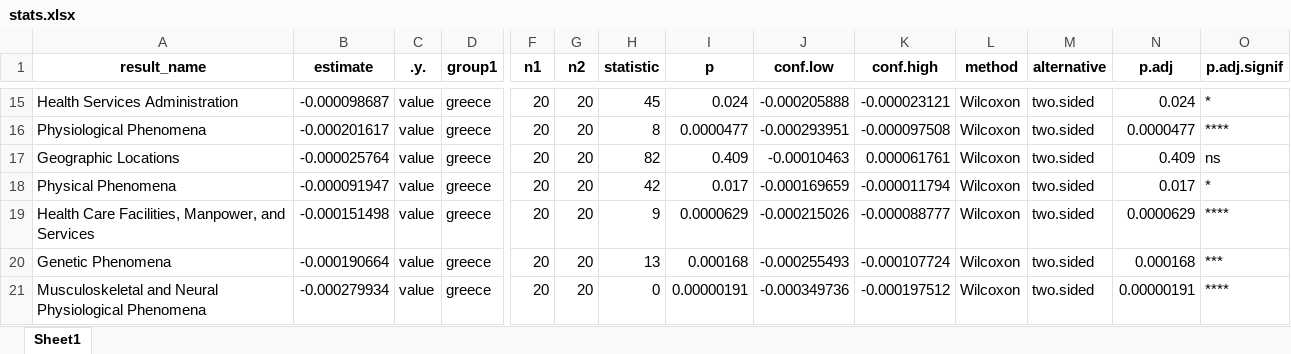
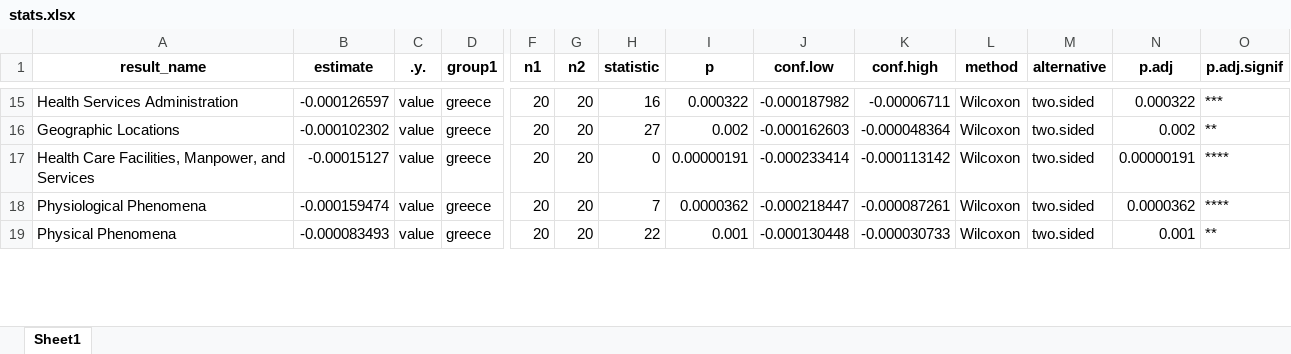
Before and after one commit to npechl/Elixir-GR-ML, an Excel workbook: output/tables/mesh/level1/stats.xlsx, sheet Sheet1, drawn as a sheet; only a part is shown, gaps mark what is left out; values as stored, in another font and other column widths than the file's, no borders; removed rows and columns are numbered as before the commit, all else as after; rows hold the shown columns only; the diff covers the shown part only; the diff names each change by its address in the sheet, - before the commit and + after, or states it on an @@ line.

```diff
--- a/output/tables/mesh/level1/stats.xlsx (sheet Sheet1)
+++ b/output/tables/mesh/level1/stats.xlsx (sheet Sheet1)
-B15 (estimate): -0.000098687
+B15 (estimate): -0.000126597
-H15 (statistic): 45
+H15 (statistic): 16
-I15 (p): 0.024
+I15 (p): 0.000322
-J15 (conf.low): -0.000205888
+J15 (conf.low): -0.000187982
-K15 (conf.high): -0.000023121
+K15 (conf.high): -0.00006711
-N15 (p.adj): 0.024
+N15 (p.adj): 0.000322
-O15 (p.adj.signif): *
+O15 (p.adj.signif): ***
-row 16: Physiological Phenomena | -0.000201617 | value | greece | 20 | 20 | 8 | 0.0000477 | -0.000293951 | -0.000097508 | Wilcoxon | two.sided | 0.0000477 | ****
-B16 (estimate): -0.000025764
+B16 (estimate): -0.000102302
-H16 (statistic): 82
+H16 (statistic): 27
-I16 (p): 0.409
+I16 (p): 0.002
-J16 (conf.low): -0.00010463
+J16 (conf.low): -0.000162603
-K16 (conf.high): 0.000061761
+K16 (conf.high): -0.000048364
-N16 (p.adj): 0.409
+N16 (p.adj): 0.002
-O16 (p.adj.signif): ns
+O16 (p.adj.signif): **
-row 18: Physical Phenomena | -0.000091947 | value | greece | 20 | 20 | 42 | 0.017 | -0.000169659 | -0.000011794 | Wilcoxon | two.sided | 0.017 | *
-B17 (estimate): -0.000151498
+B17 (estimate): -0.00015127
-H17 (statistic): 9
+H17 (statistic): 0
-I17 (p): 0.0000629
+I17 (p): 0.00000191
-J17 (conf.low): -0.000215026
+J17 (conf.low): -0.000233414
-K17 (conf.high): -0.000088777
+K17 (conf.high): -0.000113142
-N17 (p.adj): 0.0000629
+N17 (p.adj): 0.00000191
-row 20: Genetic Phenomena | -0.000190664 | value | greece | 20 | 20 | 13 | 0.000168 | -0.000255493 | -0.000107724 | Wilcoxon | two.sided | 0.000168 | ***
-A18 (result_name): Musculoskeletal and Neural Physiological Phenomena
+A18 (result_name): Physiological Phenomena
-B18 (estimate): -0.000279934
+B18 (estimate): -0.000159474
-H18 (statistic): 0
+H18 (statistic): 7
-I18 (p): 0.00000191
+I18 (p): 0.0000362
-J18 (conf.low): -0.000349736
+J18 (conf.low): -0.000218447
-K18 (conf.high): -0.000197512
+K18 (conf.high): -0.000087261
-N18 (p.adj): 0.00000191
+N18 (p.adj): 0.0000362
+row 19: Physical Phenomena | -0.000083493 | value | greece | 20 | 20 | 22 | 0.001 | -0.000130448 | -0.000030733 | Wilcoxon | two.sided | 0.001 | **
```
Also changed, not shown: 46 added rows, 24 removed rows and 381 edited cells elsewhere in this sheet, output/tables/mesh/level1/mesh_terms-greece.xlsx, output/tables/mesh/level1/mesh_terms-world.xlsx, 12 other files.
